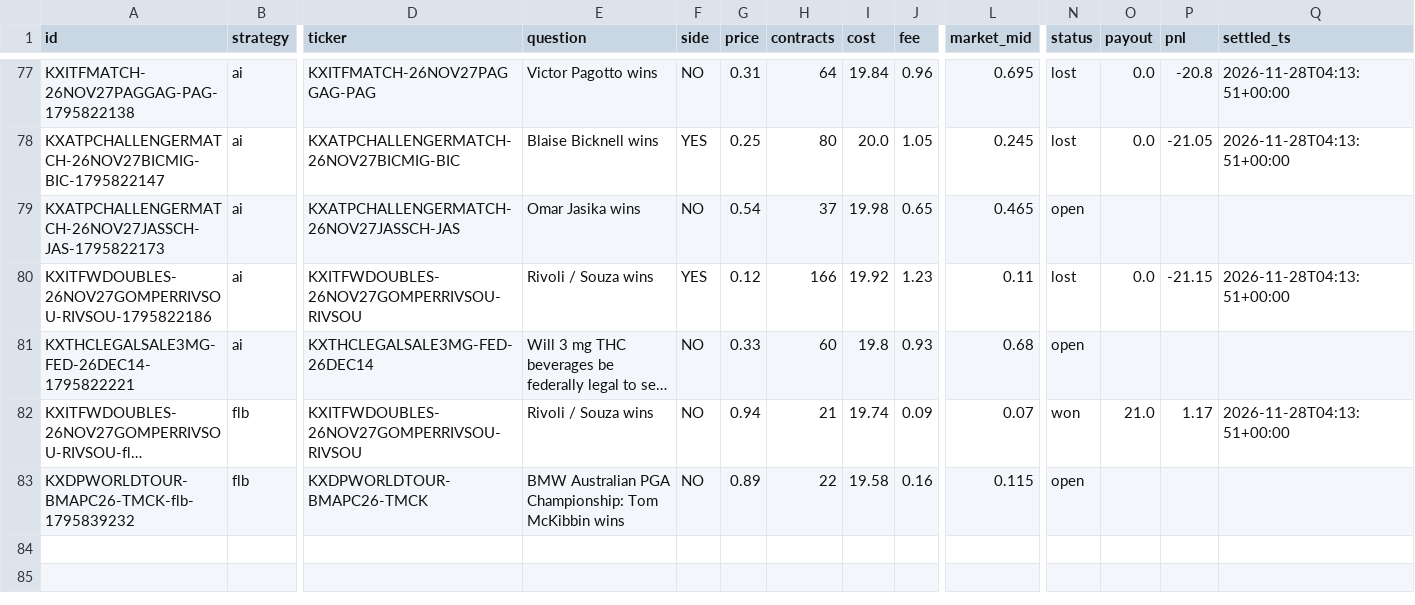
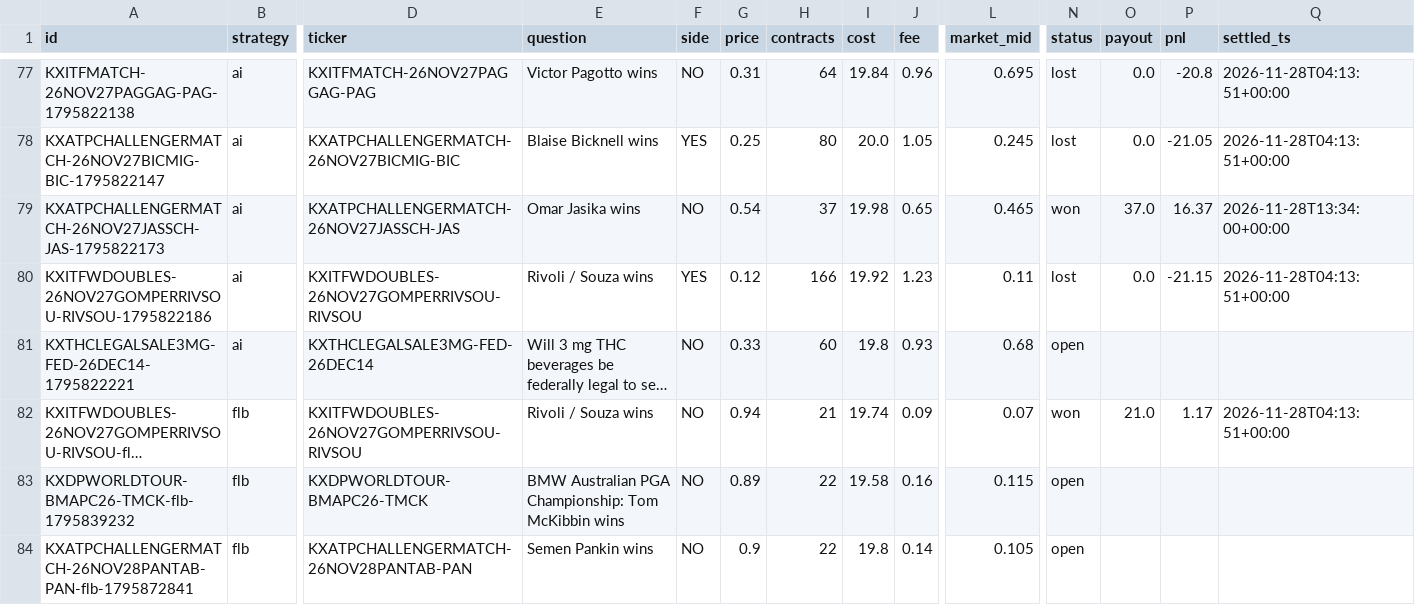
Before and after one commit to ethanboe88-droid/pm-paper-bot, a CSV file: data/trades.csv, drawn as a sheet; only a part is shown, gaps mark what is left out; long unchanged cells end in …; rows hold the shown columns only; the diff names each change by its address in the sheet, - before the commit and + after, or states it on an @@ line.

```diff
--- a/data/trades.csv
+++ b/data/trades.csv
-N79 (status): open
+N79 (status): won
-O79 (payout): (empty)
+O79 (payout): 37.0
-P79 (pnl): (empty)
+P79 (pnl): 16.37
-Q79 (settled_ts): (empty)
+Q79 (settled_ts): 2026-11-28T13:34:00+00:00
+row 84: KXATPCHALLENGERMATCH-26NOV28PANTAB-PAN-flb-1795872841 | flb | KXATPCHALLENGERMATCH-26NOV28PANTAB-PAN | Semen Pankin wins | NO | 0.9 | 22 | 19.8 | 0.14 | 0.105 | open
```
Also changed, not shown: data/predictions.csv, 1 other file.
